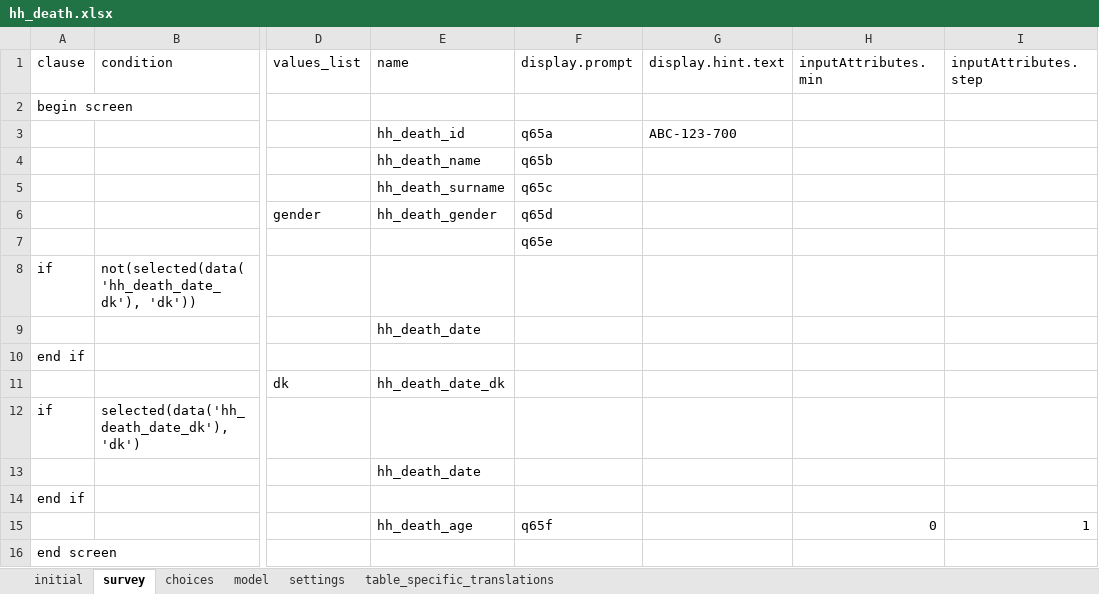
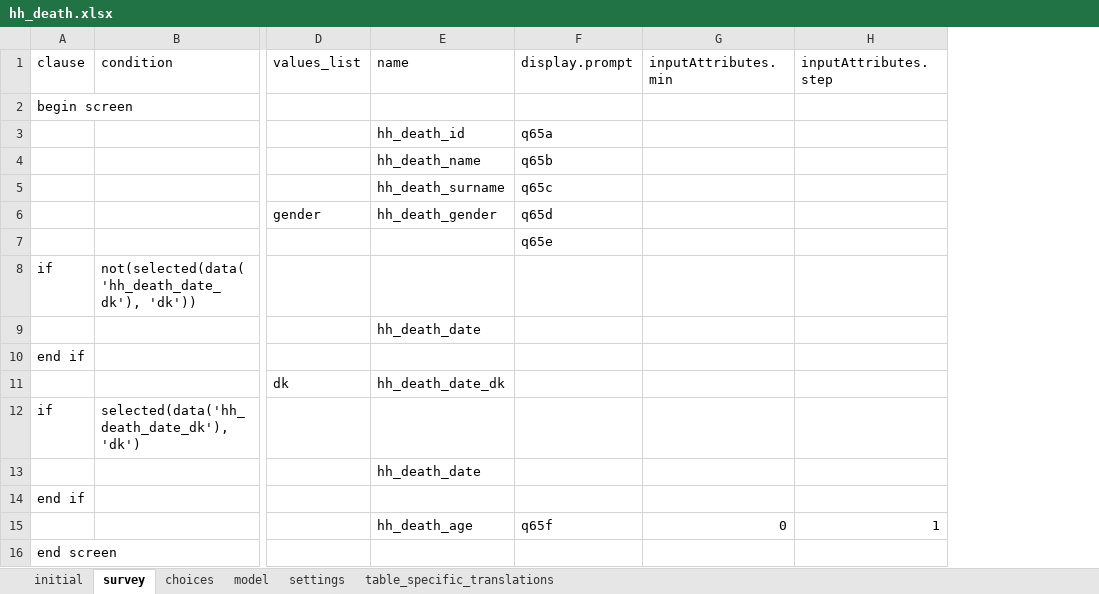
Before and after one commit to karoliscfd/bohemia, an Excel workbook: odkx/app/config/tables/hh_death/forms/hh_death/hh_death.xlsx, sheet survey, drawn as a sheet; only a part is shown, gaps mark what is left out; values as stored, in another font and other column widths than the file's, no borders; the diff names each change by its address in the sheet, - before the commit and + after, or states it on an @@ line.

```diff
--- a/odkx/app/config/tables/hh_death/forms/hh_death/hh_death.xlsx (sheet survey)
+++ b/odkx/app/config/tables/hh_death/forms/hh_death/hh_death.xlsx (sheet survey)
-column G (display.hint.text), row 3: ABC-123-700
```
Also changed, not shown: odkx/app/config/tables/census/forms/census/census.xlsx, odkx/app/config/tables/hh_member/forms/hh_member/hh_member.xlsx, 19 other files.
